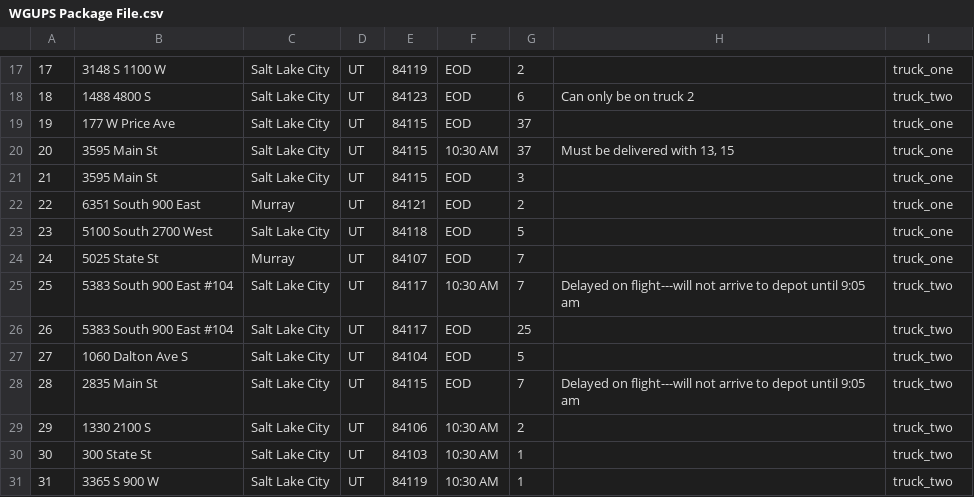
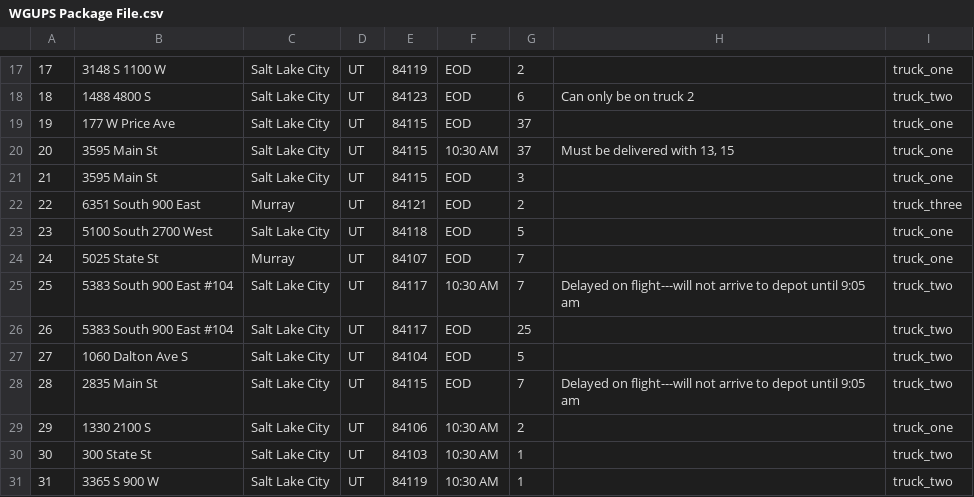
Before and after one commit to jgdedona/DeliveryRoutingProgram, a CSV file: WGUPS Package File.csv, drawn as a sheet; only a part is shown, gaps mark what is left out.

Commit message:
Minor modifications to package truck assignments

```diff
--- a/WGUPS Package File.csv
+++ b/WGUPS Package File.csv
@@ -21,3 +21,3 @@
 21,3595 Main St,Salt Lake City,UT,84115,EOD,3,,truck_one
-22,6351 South 900 East,Murray,UT,84121,EOD,2,,truck_one
+22,6351 South 900 East,Murray,UT,84121,EOD,2,,truck_three
 23,5100 South 2700 West,Salt Lake City,UT,84118,EOD,5,,truck_one
@@ -28,3 +28,3 @@
 28,2835 Main St,Salt Lake City,UT,84115,EOD,7,Delayed on flight---will not arrive to depot until 9:05 am,truck_two
-29,1330 2100 S,Salt Lake City,UT,84106,10:30 AM,2,,truck_two
+29,1330 2100 S,Salt Lake City,UT,84106,10:30 AM,2,,truck_one
 30,300 State St,Salt Lake City,UT,84103,10:30 AM,1,,truck_two
```
Also changed, not shown: 2 other files.
